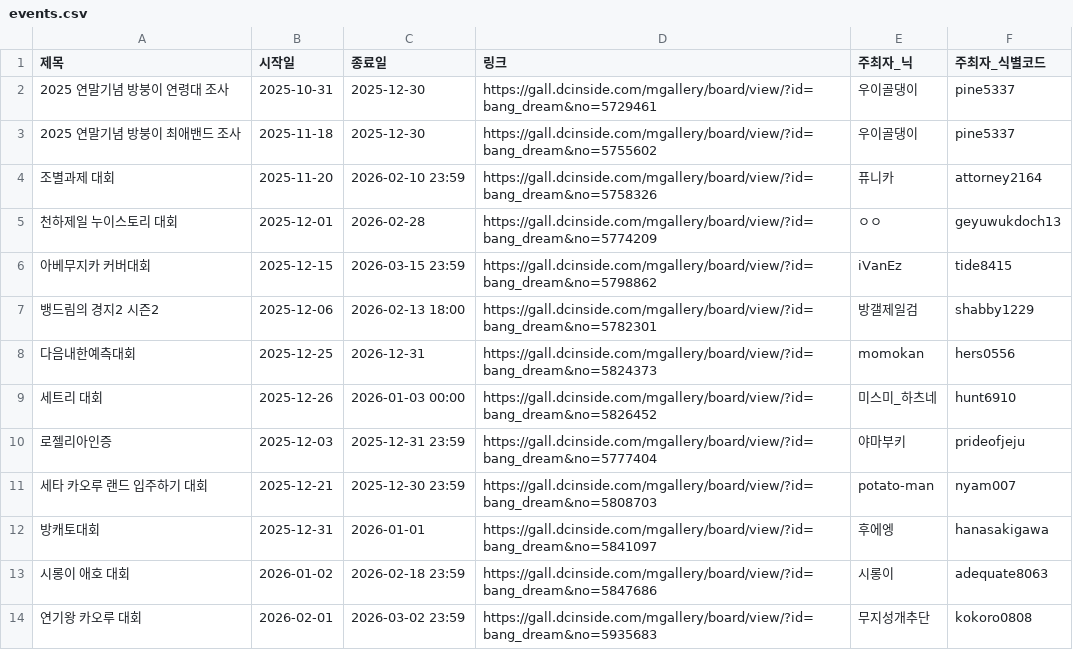
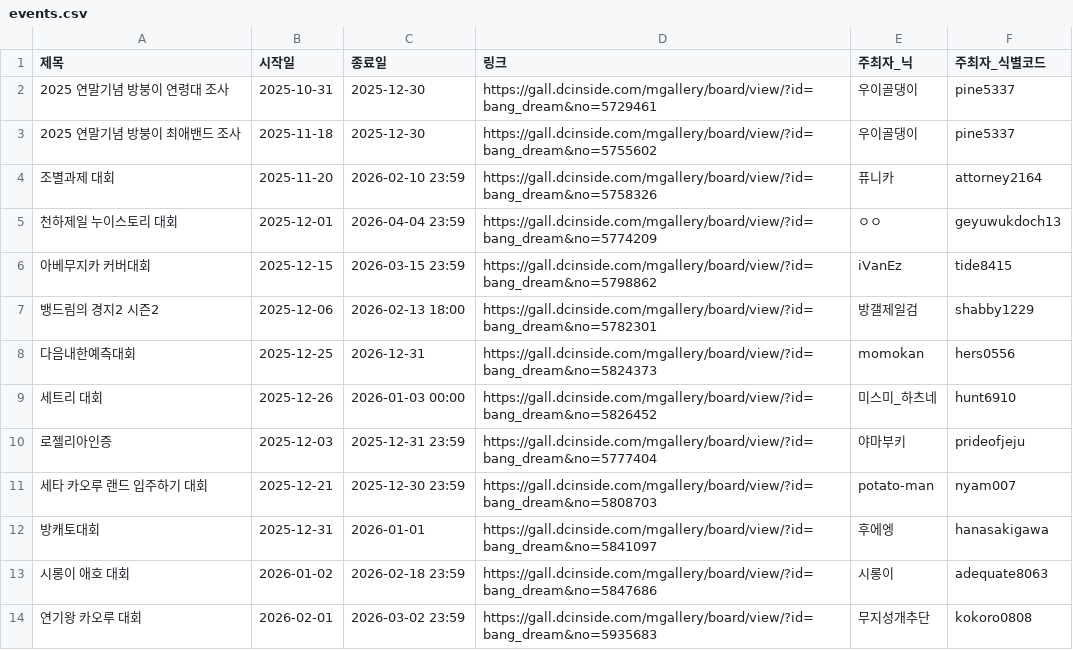
Before and after one commit to bandorigall/bangdream_competition.github.io, a CSV file: events.csv, drawn as a sheet.

```diff
--- a/events.csv
+++ b/events.csv
@@ -4,3 +4,3 @@
 조별과제 대회,2025-11-20,2026-02-10 23:59,https://gall.dcinside.com/mgallery/board/view/?id=bang_dream&no=5758326,퓨니카,attorney2164
-천하제일 누이스토리 대회,2025-12-01,2026-02-28,https://gall.dcinside.com/mgallery/board/view/?id=bang_dream&no=5774209,ㅇㅇ,geyuwukdoch13
+천하제일 누이스토리 대회,2025-12-01,2026-04-04 23:59,https://gall.dcinside.com/mgallery/board/view/?id=bang_dream&no=5774209,ㅇㅇ,geyuwukdoch13
 아베무지카 커버대회,2025-12-15,2026-03-15 23:59,https://gall.dcinside.com/mgallery/board/view/?id=bang_dream&no=5798862,iVanEz,tide8415
```
Also changed, not shown: 3 other files.
